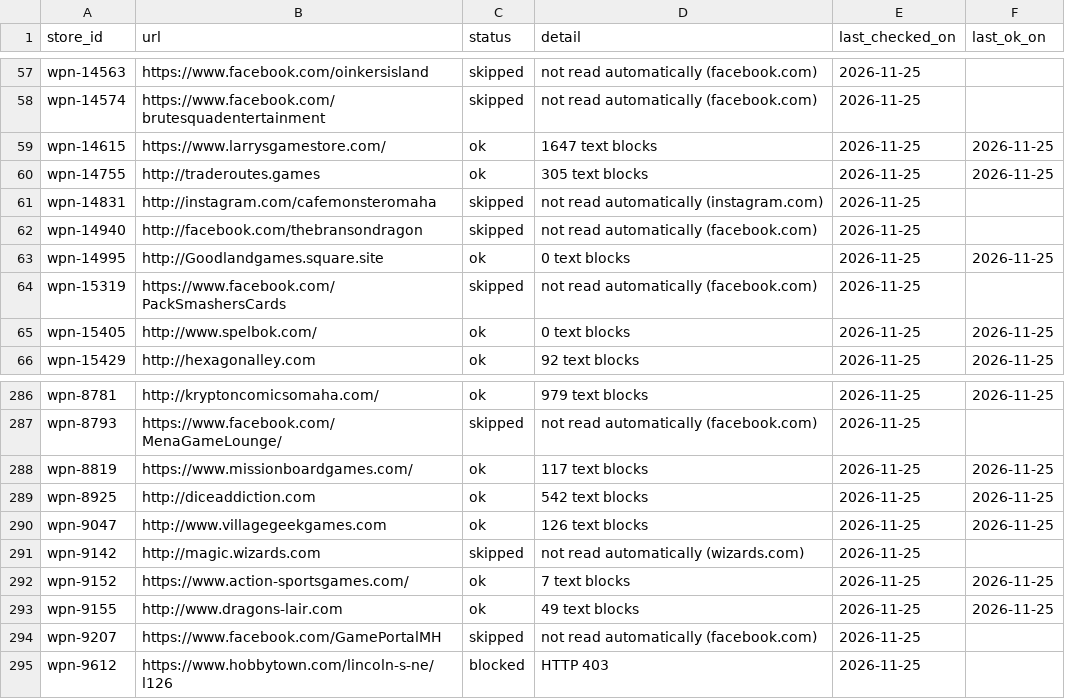
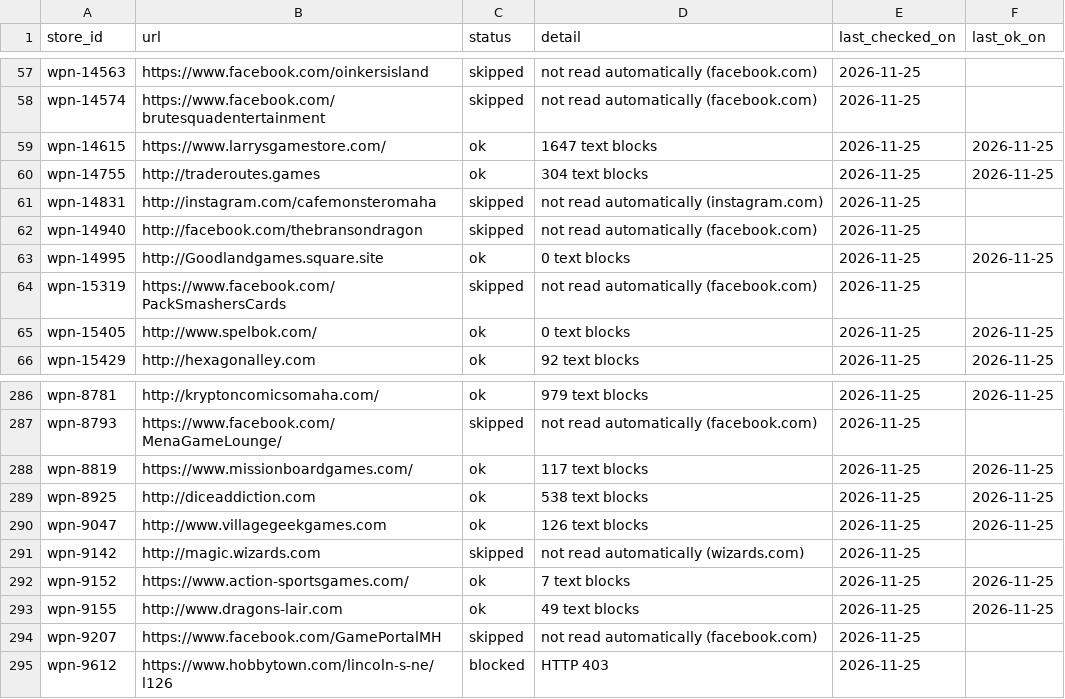
Before and after one commit to dlockar1mtg/MTGRetailSaleTracker, a CSV file: registry/auto/checks.csv, drawn as a sheet; only a part is shown, gaps mark what is left out; the diff covers the shown part only.

```diff
--- a/registry/auto/checks.csv
+++ b/registry/auto/checks.csv
@@ -59,3 +59,3 @@ wpn-14574,https://www.facebook.com/brutesquadentertainment,skipped,not read auto
 wpn-14615,https://www.larrysgamestore.com/,ok,1647 text blocks,2026-11-25,2026-11-25
-wpn-14755,http://traderoutes.games,ok,305 text blocks,2026-11-25,2026-11-25
+wpn-14755,http://traderoutes.games,ok,304 text blocks,2026-11-25,2026-11-25
 wpn-14831,http://instagram.com/cafemonsteromaha,skipped,not read automatically (instagram.com),2026-11-25,
@@ -288,3 +288,3 @@ wpn-8793,https://www.facebook.com/MenaGameLounge/,skipped,not read automatically
 wpn-8819,https://www.missionboardgames.com/,ok,117 text blocks,2026-11-25,2026-11-25
-wpn-8925,http://diceaddiction.com,ok,542 text blocks,2026-11-25,2026-11-25
+wpn-8925,http://diceaddiction.com,ok,538 text blocks,2026-11-25,2026-11-25
 wpn-9047,http://www.villagegeekgames.com,ok,126 text blocks,2026-11-25,2026-11-25
```
Also changed, not shown: 29 edited cells elsewhere in this file, registry/auto/detections.csv.
